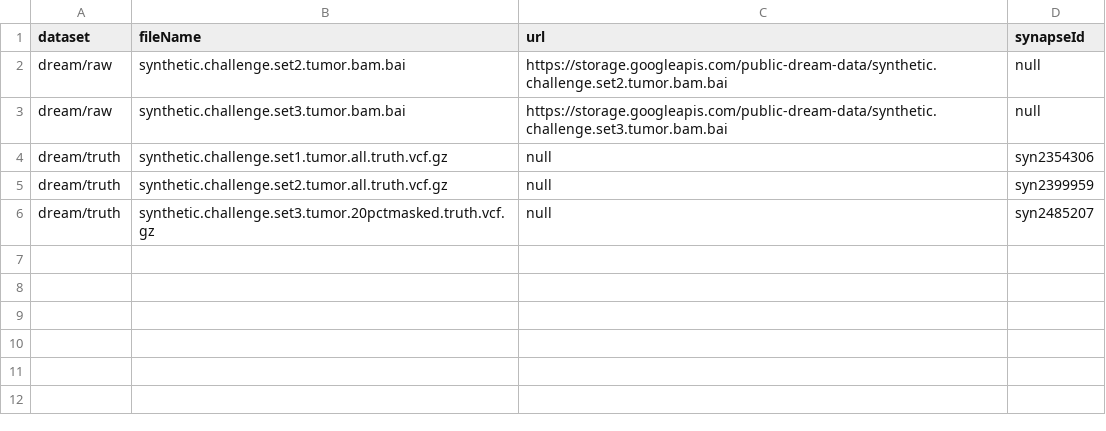
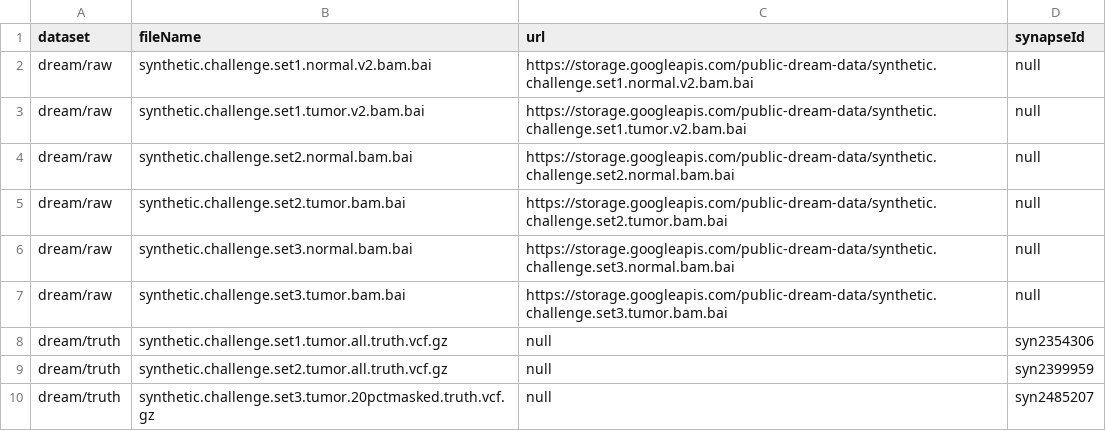
Before and after one commit to tomgutman/golden-datasets, a TSV file: data/datasets.test.tsv, drawn as a sheet.

```diff
--- a/data/datasets.test.tsv
+++ b/data/datasets.test.tsv
@@ -1,3 +1,7 @@
 dataset	fileName	url	synapseId
+dream/raw	synthetic.challenge.set1.normal.v2.bam.bai	https://storage.googleapis.com/public-dream-data/synthetic.challenge.set1.normal.v2.bam.bai	null
+dream/raw	synthetic.challenge.set1.tumor.v2.bam.bai	https://storage.googleapis.com/public-dream-data/synthetic.challenge.set1.tumor.v2.bam.bai	null
+dream/raw	synthetic.challenge.set2.normal.bam.bai	https://storage.googleapis.com/public-dream-data/synthetic.challenge.set2.normal.bam.bai	null
 dream/raw	synthetic.challenge.set2.tumor.bam.bai	https://storage.googleapis.com/public-dream-data/synthetic.challenge.set2.tumor.bam.bai	null
+dream/raw	synthetic.challenge.set3.normal.bam.bai	https://storage.googleapis.com/public-dream-data/synthetic.challenge.set3.normal.bam.bai	null
 dream/raw	synthetic.challenge.set3.tumor.bam.bai	https://storage.googleapis.com/public-dream-data/synthetic.challenge.set3.tumor.bam.bai	null
```
Also changed, not shown: data/datasets.tsv.
